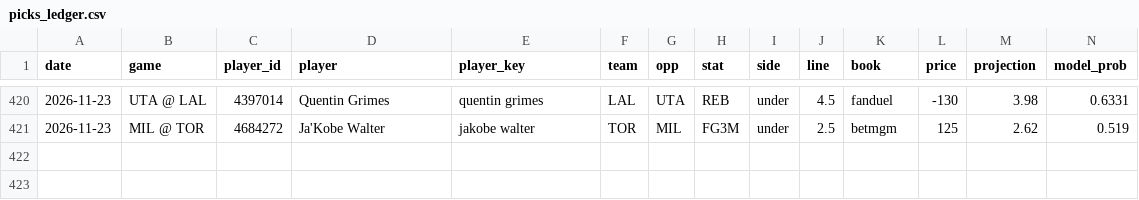
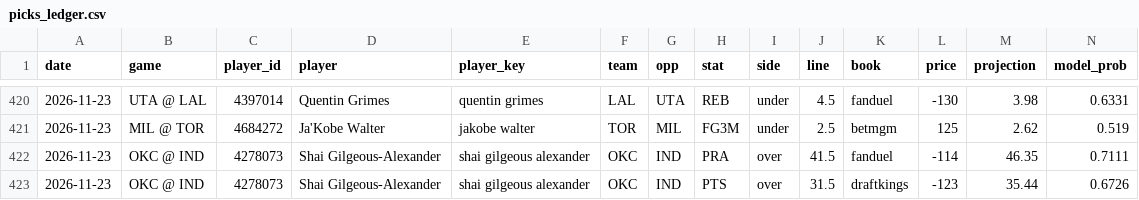
Before and after one commit to KyShiesty919/NBA-Props, a CSV file: data/picks_ledger.csv, drawn as a sheet; only a part is shown, gaps mark what is left out; rows hold the shown columns only; the diff names each change by its address in the sheet, - before the commit and + after, or states it on an @@ line.

```diff
--- a/data/picks_ledger.csv
+++ b/data/picks_ledger.csv
+row 422: 2026-11-23 | OKC @ IND | 4278073 | Shai Gilgeous-Alexander | shai gilgeous alexander | OKC | IND | PRA | over | 41.5 | fanduel | -114 | 46.35 | 0.7111
+row 423: 2026-11-23 | OKC @ IND | 4278073 | Shai Gilgeous-Alexander | shai gilgeous alexander | OKC | IND | PTS | over | 31.5 | draftkings | -123 | 35.44 | 0.6726
```
Also changed, not shown: data/espn_rosters.csv, data/gamelogs_2026-27.csv, 2 other files.
